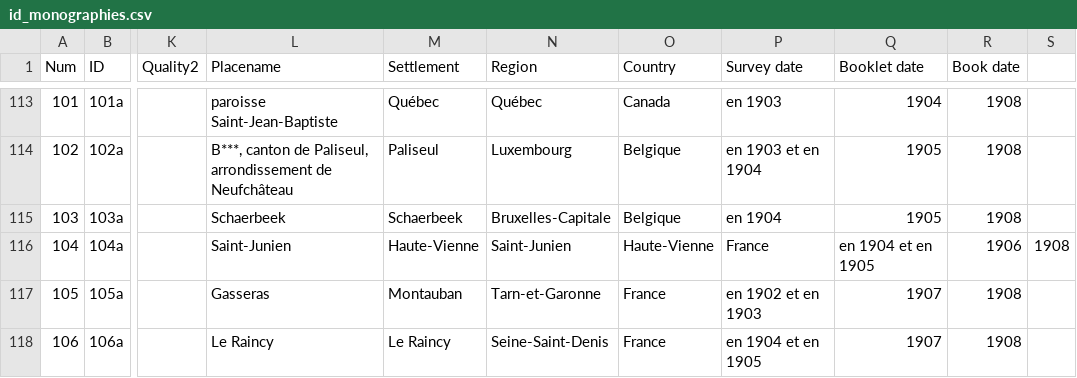
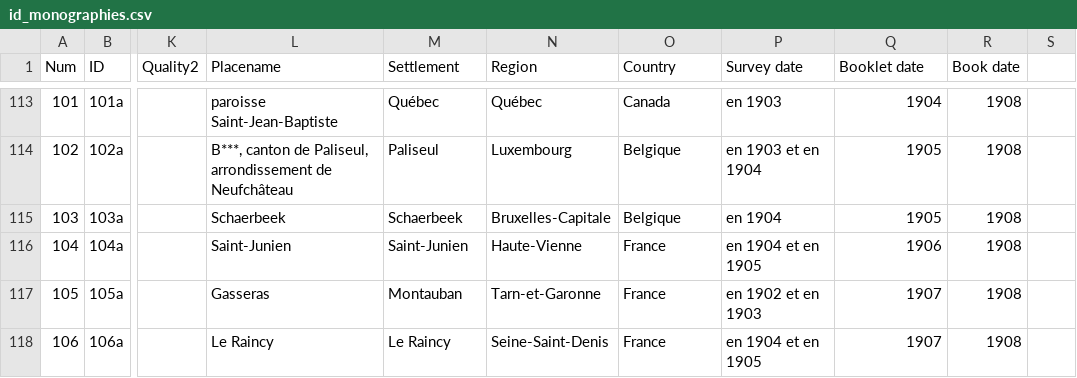
Before and after one commit to jeandamien-genero/app-ouvriers-deux-mondes, a CSV file: app/static/csv/id_monographies.csv, drawn as a sheet; only a part is shown, gaps mark what is left out; the diff names each change by its address in the sheet, - before the commit and + after, or states it on an @@ line.

Commit message:
idem

```diff
--- a/app/static/csv/id_monographies.csv
+++ b/app/static/csv/id_monographies.csv
-M116 (Settlement): Haute-Vienne
+M116 (Settlement): Saint-Junien
-N116 (Region): Saint-Junien
+N116 (Region): Haute-Vienne
-O116 (Country): Haute-Vienne
+O116 (Country): France
-P116 (Survey date): France
+P116 (Survey date): en 1904 et en 1905
-Q116 (Booklet date): en 1904 et en 1905
+Q116 (Booklet date): 1906
-R116 (Book date): 1906
+R116 (Book date): 1908
-S116: 1908
+S116: (empty)
```
